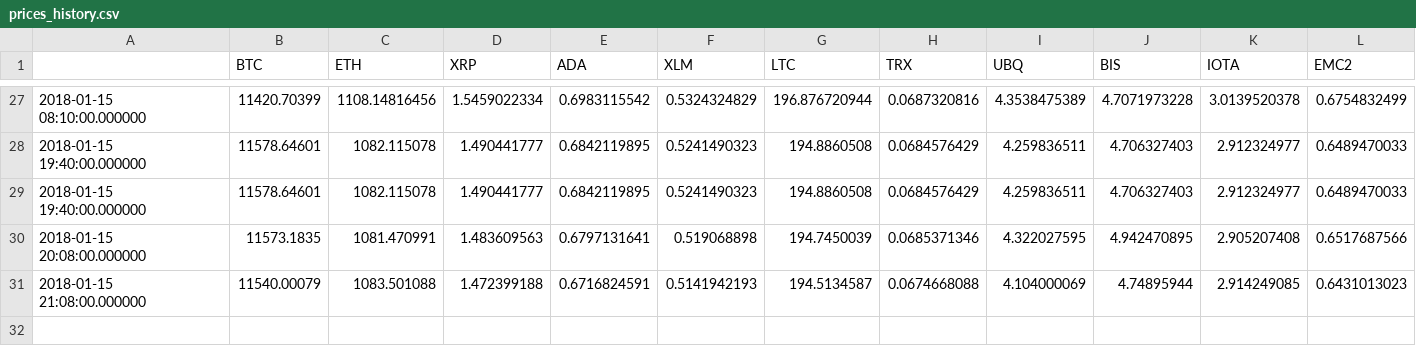
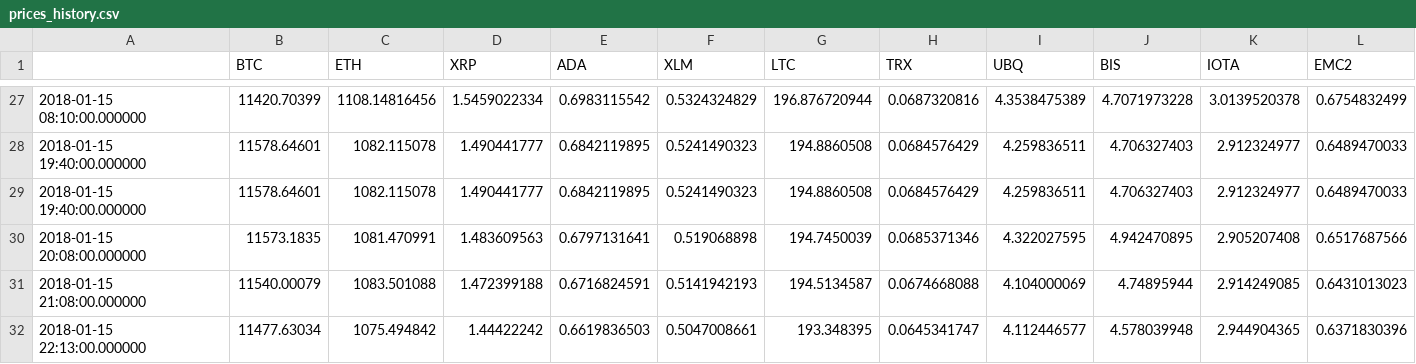
Before and after one commit to dxcv/finances, a CSV file: finances/porfolio/MyPortfolio/prices_history.csv, drawn as a sheet; only a part is shown, gaps mark what is left out; rows hold the shown columns only; the diff names each change by its address in the sheet, - before the commit and + after, or states it on an @@ line.

Commit message:
updated data

```diff
--- a/finances/porfolio/MyPortfolio/prices_history.csv
+++ b/finances/porfolio/MyPortfolio/prices_history.csv
+row 32: 2018-01-15 22:13:00.000000 | 11477.63034 | 1075.494842 | 1.44422242 | 0.6619836503 | 0.5047008661 | 193.348395 | 0.0645341747 | 4.112446577 | 4.578039948 | 2.944904365 | 0.6371830396
```
Also changed, not shown: finances/porfolio/MyPortfolio/assets_history.csv, 2 other files.
